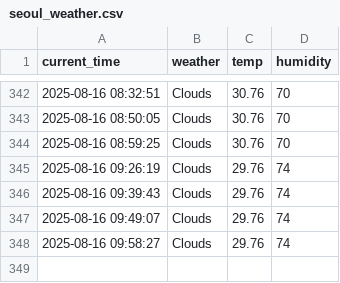
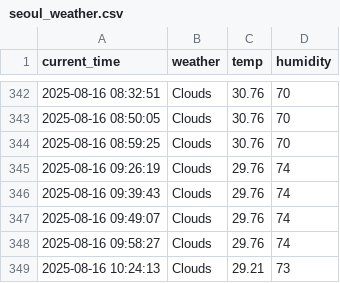
Before and after one commit to jaewon0626/weather, a CSV file: seoul_weather.csv, drawn as a sheet; only a part is shown, gaps mark what is left out; the diff names each change by its address in the sheet, - before the commit and + after, or states it on an @@ line.

```diff
--- a/seoul_weather.csv
+++ b/seoul_weather.csv
+row 349: 2025-08-16 10:24:13 | Clouds | 29.21 | 73
```
